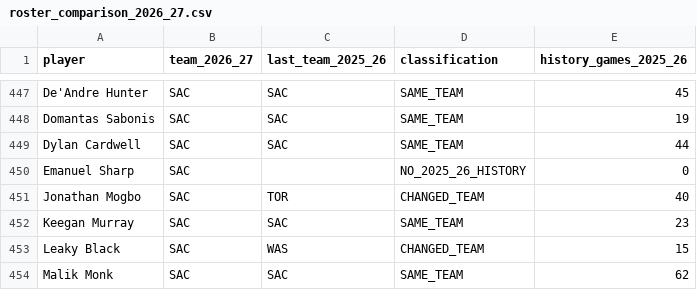
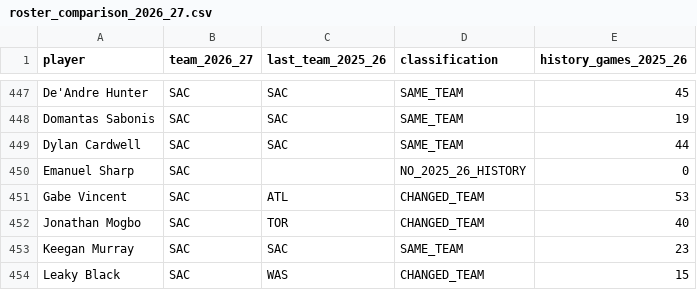
Before and after one commit to serocky/nba-props-alerts, a CSV file: data/roster_comparison_2026_27.csv, drawn as a sheet; only a part is shown, gaps mark what is left out; the shorter side is filled out with more unchanged rows; the diff names each change by its address in the sheet, - before the commit and + after, or states it on an @@ line.

```diff
--- a/data/roster_comparison_2026_27.csv
+++ b/data/roster_comparison_2026_27.csv
+row 451: Gabe Vincent | SAC | ATL | CHANGED_TEAM | 53
```
Also changed, not shown: data/current_rosters_2026_27.csv, 1 other file.
